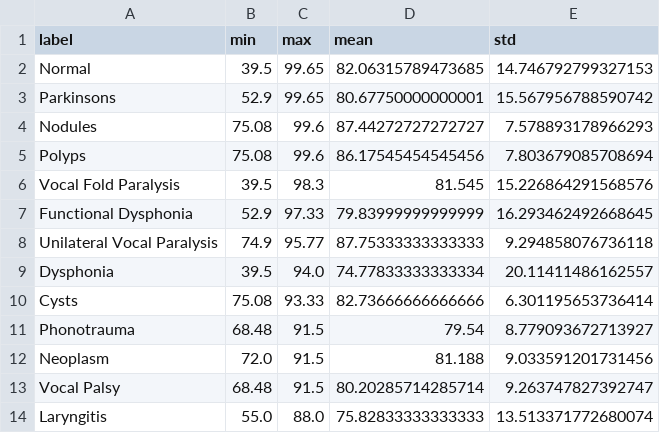
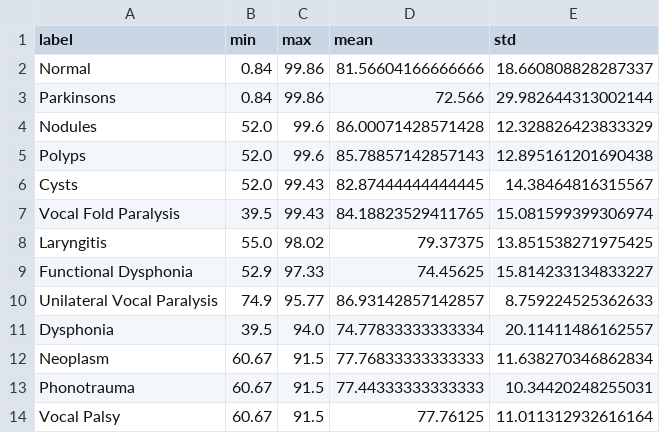
Before and after one commit to ComputationalAudioResearchLab/divr-scoping-review, a CSV file: figures/accuracy_by_diag.csv, drawn as a sheet.

Commit message:
chore: update images with new data

```diff
--- a/figures/accuracy_by_diag.csv
+++ b/figures/accuracy_by_diag.csv
@@ -1,14 +1,14 @@
 label,min,max,mean,std
-Normal,39.5,99.65,82.06315789473685,14.746792799327153
-Parkinsons,52.9,99.65,80.67750000000001,15.567956788590742
-Nodules,75.08,99.6,87.44272727272727,7.578893178966293
-Polyps,75.08,99.6,86.17545454545456,7.803679085708694
-Vocal Fold Paralysis,39.5,98.3,81.545,15.226864291568576
-Functional Dysphonia,52.9,97.33,79.83999999999999,16.293462492668645
-Unilateral Vocal Paralysis,74.9,95.77,87.75333333333333,9.294858076736118
+Normal,0.84,99.86,81.56604166666666,18.660808828287337
+Parkinsons,0.84,99.86,72.566,29.982644313002144
+Nodules,52.0,99.6,86.00071428571428,12.328826423833329
+Polyps,52.0,99.6,85.78857142857143,12.895161201690438
+Cysts,52.0,99.43,82.87444444444445,14.38464816315567
+Vocal Fold Paralysis,39.5,99.43,84.18823529411765,15.081599399306974
+Laryngitis,55.0,98.02,79.37375,13.851538271975425
+Functional Dysphonia,52.9,97.33,74.45625,15.814233134833227
+Unilateral Vocal Paralysis,74.9,95.77,86.93142857142857,8.759224525362633
 Dysphonia,39.5,94.0,74.77833333333334,20.11411486162557
-Cysts,75.08,93.33,82.73666666666666,6.301195653736414
-Phonotrauma,68.48,91.5,79.54,8.779093672713927
-Neoplasm,72.0,91.5,81.188,9.033591201731456
-Vocal Palsy,68.48,91.5,80.20285714285714,9.263747827392747
-Laryngitis,55.0,88.0,75.82833333333333,13.513371772680074
+Neoplasm,60.67,91.5,77.76833333333333,11.638270346862834
+Phonotrauma,60.67,91.5,77.44333333333333,10.34420248255031
+Vocal Palsy,60.67,91.5,77.76125,11.011312932616164
```
Also changed, not shown: 7 other files.
